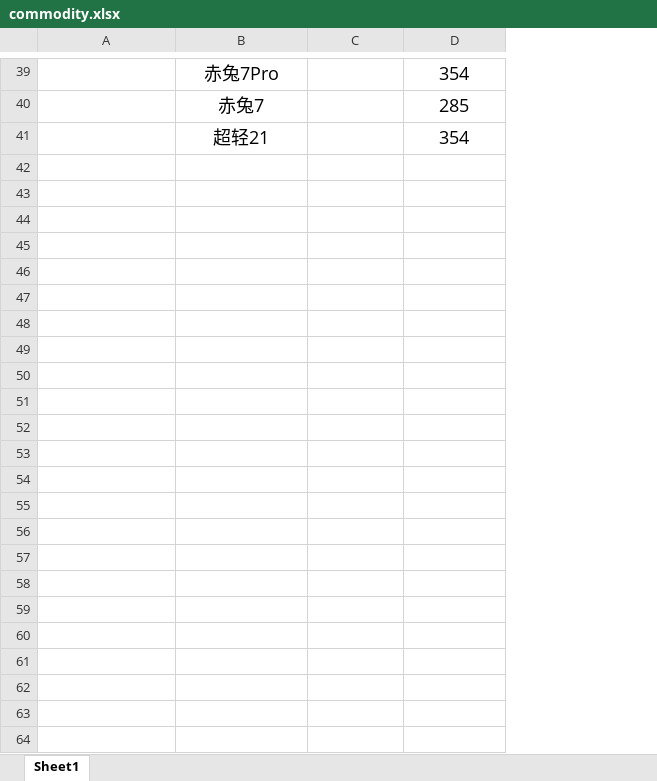
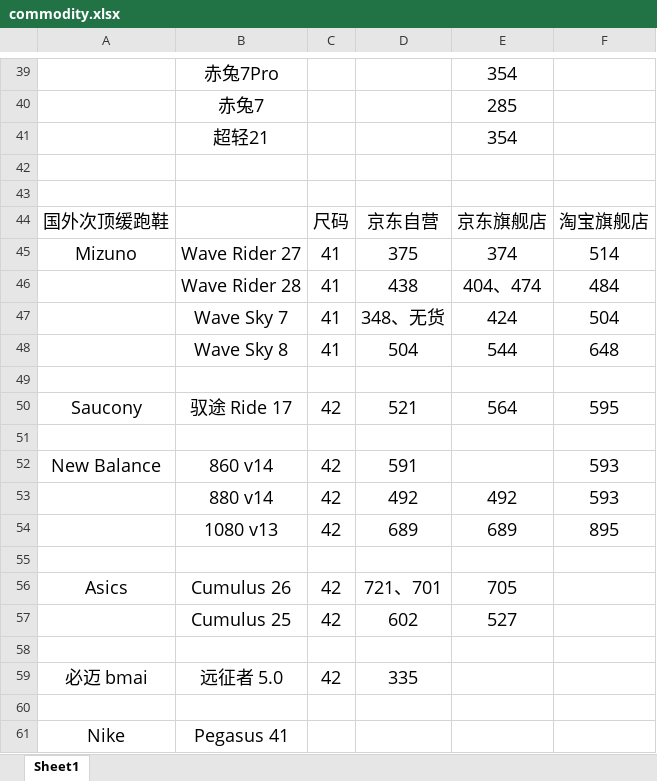
Before and after one commit to WGZ-W/minihabits, an Excel workbook: commodity.xlsx, sheet Sheet1, drawn as a sheet; only a part is shown, gaps mark what is left out; values as stored, in another font and other column widths than the file's, no borders; the diff covers the shown part only; the diff names each change by its address in the sheet, - before the commit and + after, or states it on an @@ line.

```diff
--- a/commodity.xlsx (sheet Sheet1)
+++ b/commodity.xlsx (sheet Sheet1)
+column C, empty
+column F, empty
+row 42: (empty)
+row 43: (empty)
+row 44: 国外次顶缓跑鞋 |  | 尺码 | 京东自营 | 京东旗舰店 | 淘宝旗舰店
+row 45: Mizuno | Wave Rider 27 | 41 | 375 | 374 | 514
+row 46:  | Wave Rider 28 | 41 | 438 | 404、474 | 484
+row 47:  | Wave Sky 7 | 41 | 348、无货 | 424 | 504
+row 48:  | Wave Sky 8 | 41 | 504 | 544 | 648
+row 49: (empty)
+row 50: Saucony | 驭途 Ride 17 | 42 | 521 | 564 | 595
+row 51: (empty)
+row 52: New Balance | 860 v14 | 42 | 591 |  | 593
+row 53:  | 880 v14 | 42 | 492 | 492 | 593
+row 54:  | 1080 v13 | 42 | 689 | 689 | 895
+row 55: (empty)
+row 56: Asics | Cumulus 26 | 42 | 721、701 | 705
+row 57:  | Cumulus 25 | 42 | 602 | 527
+row 58: (empty)
+row 59: 必迈 bmai | 远征者 5.0 | 42 | 335
+row 60: (empty)
+row 61: Nike | Pegasus 41
```
Also changed, not shown: 23 added rows elsewhere in this sheet, minihabits.xlsx.
